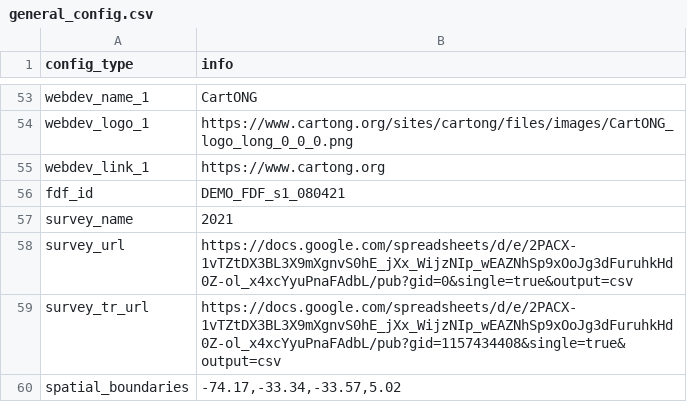
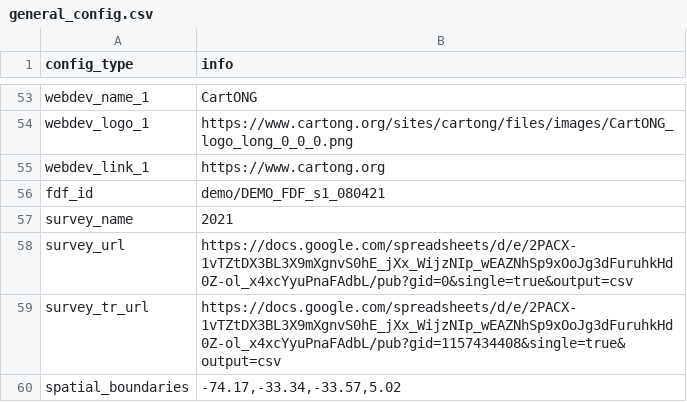
Before and after one commit to CartONG-staff/opsmap-nigeria, a CSV file: public/data/demo/general_config.csv, drawn as a sheet; only a part is shown, gaps mark what is left out.

Commit message:
fdf folder name moved to generalconfig csv

```diff
--- a/public/data/demo/general_config.csv
+++ b/public/data/demo/general_config.csv
@@ -61,3 +61,3 @@ webdev_logo_1;https://www.cartong.org/sites/cartong/files/images/CartONG_logo_lo
 webdev_link_1;https://www.cartong.org
-fdf_id;DEMO_FDF_s1_080421
+fdf_id;demo/DEMO_FDF_s1_080421
 survey_name;2021
```
Also changed, not shown: 1 other file.
